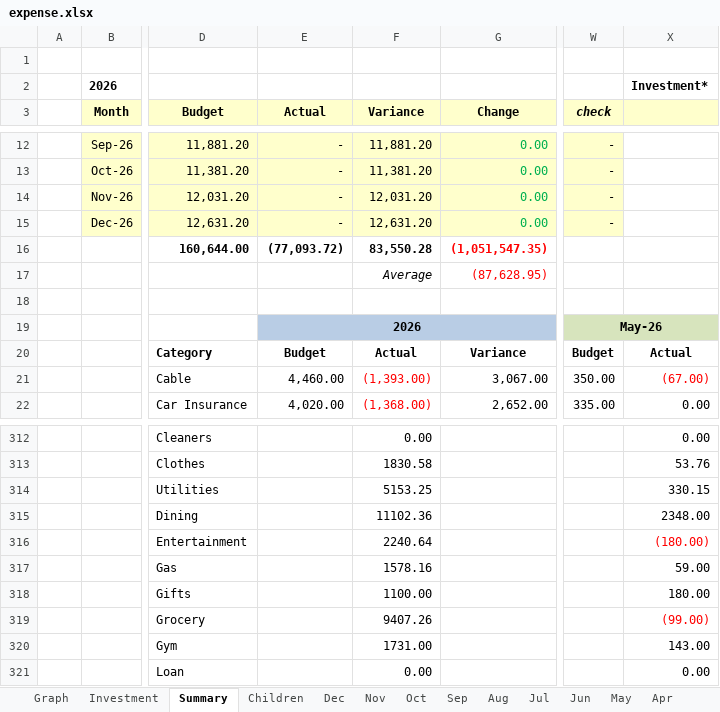
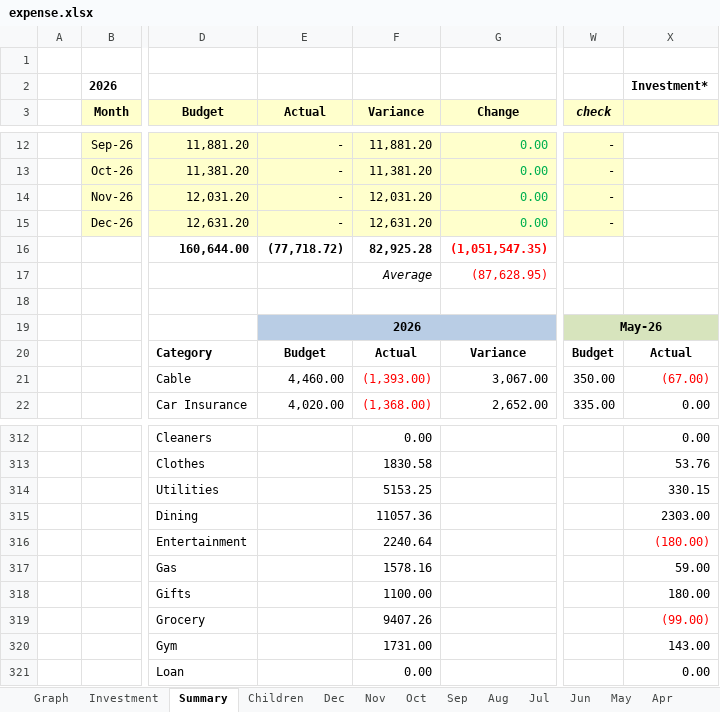
Before and after one commit to quaid2010/expense-dashboard, an Excel workbook: expense.xlsx, sheet Summary, drawn as a sheet; only a part is shown, gaps mark what is left out; values as stored, in another font and other column widths than the file's, no borders; the diff covers the shown part only; the diff names each change by its address in the sheet, - before the commit and + after, or states it on an @@ line.

```diff
--- a/expense.xlsx (sheet Summary)
+++ b/expense.xlsx (sheet Summary)
-E16 (Actual): (77,093.72)
+E16 (Actual): (77,718.72)
-F16 (Variance): 83,550.28
+F16 (Variance): 82,925.28
-F315 (Variance): 11102.36
+F315 (Variance): 11057.36
-X315: 2348.00
+X315: 2303.00
```
Also changed, not shown: 25 edited cells and cell formats elsewhere in this sheet, sheet May, sheet Graph, charts or pictures.
